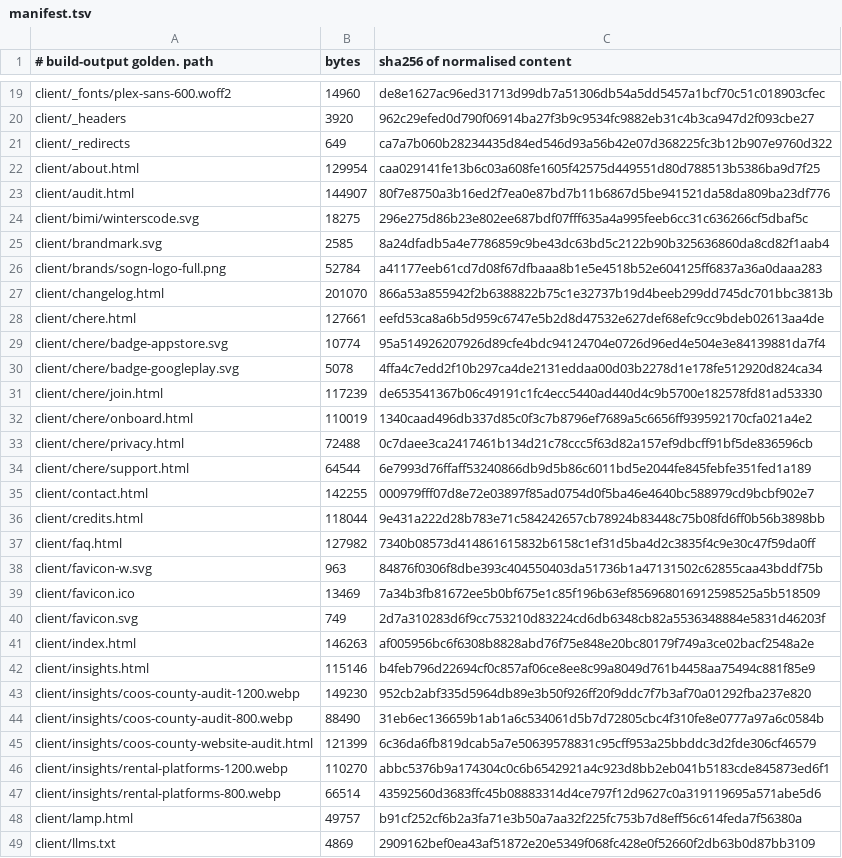
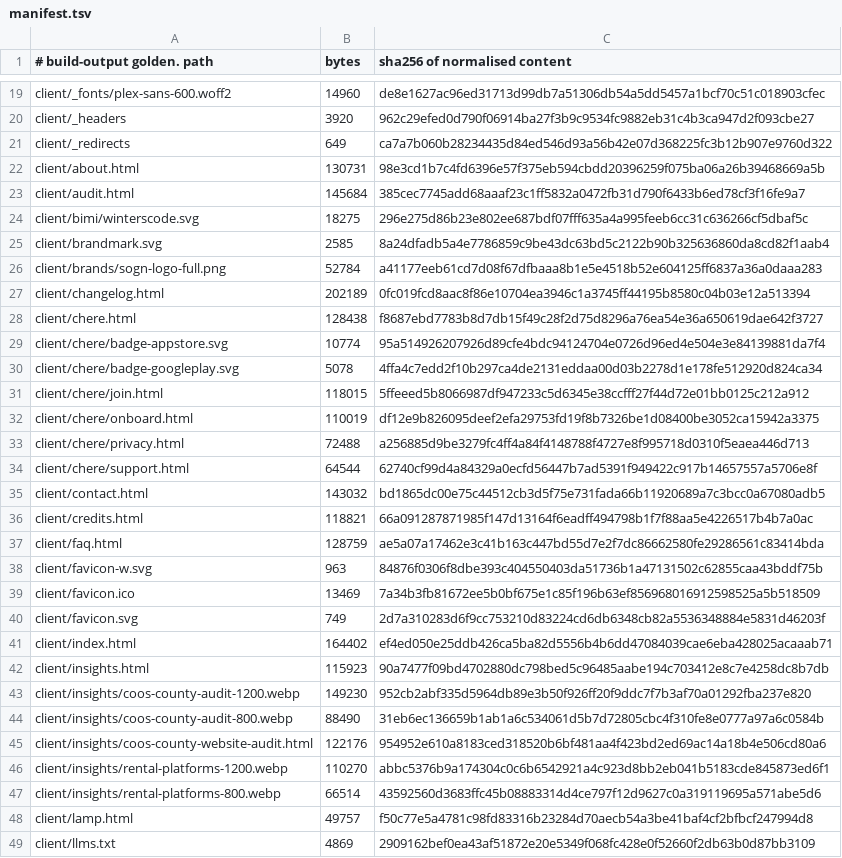
Before and after one commit to Preston2012/winterscode, a TSV file: .goldens/manifest.tsv, drawn as a sheet; only a part is shown, gaps mark what is left out; the diff covers the shown part only.

```diff
--- a/.goldens/manifest.tsv
+++ b/.goldens/manifest.tsv
@@ -21,4 +21,4 @@ client/_headers	3920	962c29efed0d790f06914ba27f3b9c9534fc9882eb31c4b3ca947d2f093
 client/_redirects	649	ca7a7b060b28234435d84ed546d93a56b42e07d368225fc3b12b907e9760d322
-client/about.html	129954	caa029141fe13b6c03a608fe1605f42575d449551d80d788513b5386ba9d7f25
-client/audit.html	144907	80f7e8750a3b16ed2f7ea0e87bd7b11b6867d5be941521da58da809ba23df776
+client/about.html	130731	98e3cd1b7c4fd6396e57f375eb594cbdd20396259f075ba06a26b39468669a5b
+client/audit.html	145684	385cec7745add68aaaf23c1ff5832a0472fb31d790f6433b6ed78cf3f16fe9a7
 client/bimi/winterscode.svg	18275	296e275d86b23e802ee687bdf07fff635a4a995feeb6cc31c636266cf5dbaf5c
@@ -26,13 +26,13 @@ client/brandmark.svg	2585	8a24dfadb5a4e7786859c9be43dc63bd5c2122b90b325636860da8
 client/brands/sogn-logo-full.png	52784	a41177eeb61cd7d08f67dfbaaa8b1e5e4518b52e604125ff6837a36a0daaa283
-client/changelog.html	201070	866a53a855942f2b6388822b75c1e32737b19d4beeb299dd745dc701bbc3813b
-client/chere.html	127661	eefd53ca8a6b5d959c6747e5b2d8d47532e627def68efc9cc9bdeb02613aa4de
+client/changelog.html	202189	0fc019fcd8aac8f86e10704ea3946c1a3745ff44195b8580c04b03e12a513394
+client/chere.html	128438	f8687ebd7783b8d7db15f49c28f2d75d8296a76ea54e36a650619dae642f3727
 client/chere/badge-appstore.svg	10774	95a514926207926d89cfe4bdc94124704e0726d96ed4e504e3e84139881da7f4
 client/chere/badge-googleplay.svg	5078	4ffa4c7edd2f10b297ca4de2131eddaa00d03b2278d1e178fe512920d824ca34
-client/chere/join.html	117239	de653541367b06c49191c1fc4ecc5440ad440d4c9b5700e182578fd81ad53330
-client/chere/onboard.html	110019	1340caad496db337d85c0f3c7b8796ef7689a5c6656ff939592170cfa021a4e2
-client/chere/privacy.html	72488	0c7daee3ca2417461b134d21c78ccc5f63d82a157ef9dbcff91bf5de836596cb
-client/chere/support.html	64544	6e7993d76ffaff53240866db9d5b86c6011bd5e2044fe845febfe351fed1a189
-client/contact.html	142255	000979fff07d8e72e03897f85ad0754d0f5ba46e4640bc588979cd9bcbf902e7
-client/credits.html	118044	9e431a222d28b783e71c584242657cb78924b83448c75b08fd6ff0b56b3898bb
-client/faq.html	127982	7340b08573d414861615832b6158c1ef31d5ba4d2c3835f4c9e30c47f59da0ff
+client/chere/join.html	118015	5ffeeed5b8066987df947233c5d6345e38ccfff27f44d72e01bb0125c212a912
+client/chere/onboard.html	110019	df12e9b826095deef2efa29753fd19f8b7326be1d08400be3052ca15942a3375
+client/chere/privacy.html	72488	a256885d9be3279fc4ff4a84f4148788f4727e8f995718d0310f5eaea446d713
+client/chere/support.html	64544	62740cf99d4a84329a0ecfd56447b7ad5391f949422c917b14657557a5706e8f
+client/contact.html	143032	bd1865dc00e75c44512cb3d5f75e731fada66b11920689a7c3bcc0a67080adb5
+client/credits.html	118821	66a091287871985f147d13164f6eadff494798b1f7f88aa5e4226517b4b7a0ac
+client/faq.html	128759	ae5a07a17462e3c41b163c447bd55d7e2f7dc86662580fe29286561c83414bda
 client/favicon-w.svg	963	84876f0306f8dbe393c404550403da51736b1a47131502c62855caa43bddf75b
@@ -40,10 +40,10 @@ client/favicon.ico	13469	7a34b3fb81672ee5b0bf675e1c85f196b63ef856968016912598525
 client/favicon.svg	749	2d7a310283d6f9cc753210d83224cd6db6348cb82a5536348884e5831d46203f
-client/index.html	146263	af005956bc6f6308b8828abd76f75e848e20bc80179f749a3ce02bacf2548a2e
-client/insights.html	115146	b4feb796d22694cf0c857af06ce8ee8c99a8049d761b4458aa75494c881f85e9
+client/index.html	164402	ef4ed050e25ddb426ca5ba82d5556b4b6dd47084039cae6eba428025acaaab71
+client/insights.html	115923	90a7477f09bd4702880dc798bed5c96485aabe194c703412e8c7e4258dc8b7db
 client/insights/coos-county-audit-1200.webp	149230	952cb2abf335d5964db89e3b50f926ff20f9ddc7f7b3af70a01292fba237e820
 client/insights/coos-county-audit-800.webp	88490	31eb6ec136659b1ab1a6c534061d5b7d72805cbc4f310fe8e0777a97a6c0584b
-client/insights/coos-county-website-audit.html	121399	6c36da6fb819dcab5a7e50639578831c95cff953a25bbddc3d2fde306cf46579
+client/insights/coos-county-website-audit.html	122176	954952e610a8183ced318520b6bf481aa4f423bd2ed69ac14a18b4e506cd80a6
 client/insights/rental-platforms-1200.webp	110270	abbc5376b9a174304c0c6b6542921a4c923d8bb2eb041b5183cde845873ed6f1
 client/insights/rental-platforms-800.webp	66514	43592560d3683ffc45b08883314d4ce797f12d9627c0a319119695a571abe5d6
-client/lamp.html	49757	b91cf252cf6b2a3fa71e3b50a7aa32f225fc753b7d8eff56c614feda7f56380a
+client/lamp.html	49757	f50c77e5a4781c98fd83316b23284d70aecb54a3be41baf4cf2bfbcf247994d8
 client/llms.txt	4869	2909162bef0ea43af51872e20e5349f068fc428e0f52660f2db63b0d87bb3109
```
Also changed, not shown: 69 edited cells elsewhere in this file.
